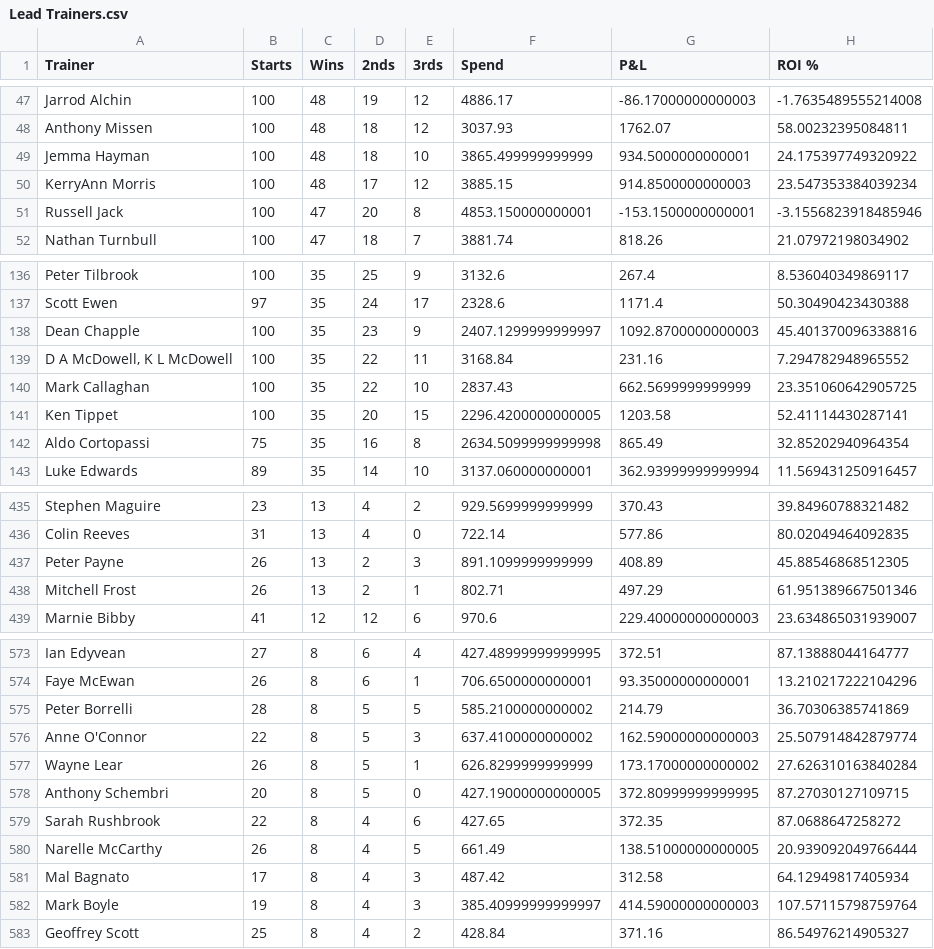
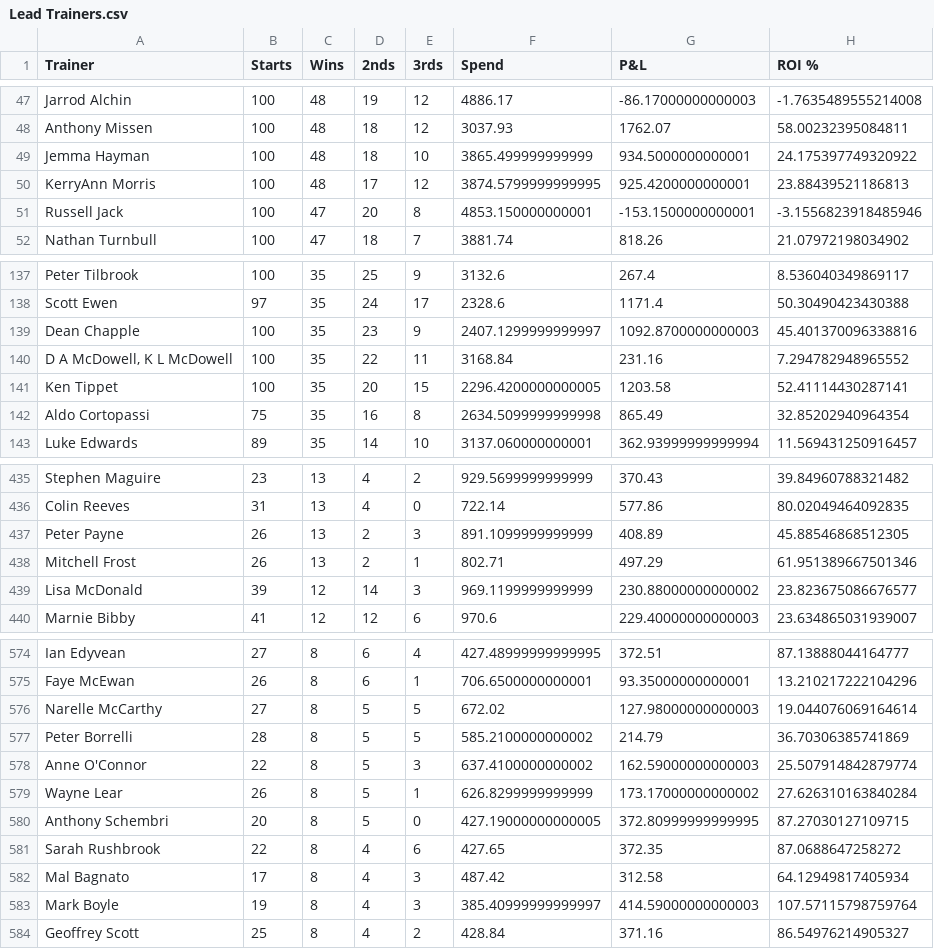
Before and after one commit to harnessapp/harness-csv-data, a CSV file: Lead Trainers.csv, drawn as a sheet; only a part is shown, gaps mark what is left out; the diff covers the shown part only.

```diff
--- a/Lead Trainers.csv
+++ b/Lead Trainers.csv
@@ -49,3 +49,3 @@ Anthony Missen,100,48,18,12,3037.93,1762.07,58.00232395084811
 Jemma Hayman,100,48,18,10,3865.499999999999,934.5000000000001,24.175397749320922
-KerryAnn Morris,100,48,17,12,3885.15,914.8500000000003,23.547353384039234
+KerryAnn Morris,100,48,17,12,3874.5799999999995,925.4200000000001,23.88439521186813
 Russell Jack,100,47,20,8,4853.150000000001,-153.1500000000001,-3.1556823918485946
@@ -139,3 +140,2 @@ Dean Chapple,100,35,23,9,2407.1299999999997,1092.8700000000003,45.40137009633881
 "D A McDowell, K L McDowell",100,35,22,11,3168.84,231.16,7.294782948965552
-Mark Callaghan,100,35,22,10,2837.43,662.5699999999999,23.351060642905725
 Ken Tippet,100,35,20,15,2296.4200000000005,1203.58,52.41114430287141
@@ -438,2 +438,3 @@ Peter Payne,26,13,2,3,891.1099999999999,408.89,45.88546868512305
 Mitchell Frost,26,13,2,1,802.71,497.29,61.951389667501346
+Lisa McDonald,39,12,14,3,969.1199999999999,230.88000000000002,23.823675086676577
 Marnie Bibby,41,12,12,6,970.6,229.40000000000003,23.634865031939007
@@ -574,2 +575,3 @@ Ian Edyvean,27,8,6,4,427.48999999999995,372.51,87.13888044164777
 Faye McEwan,26,8,6,1,706.6500000000001,93.35000000000001,13.210217222104296
+Narelle McCarthy,27,8,5,5,672.02,127.98000000000003,19.044076069164614
 Peter Borrelli,28,8,5,5,585.2100000000002,214.79,36.70306385741869
@@ -579,3 +581,2 @@ Anthony Schembri,20,8,5,0,427.19000000000005,372.80999999999995,87.2703012710971
 Sarah Rushbrook,22,8,4,6,427.65,372.35,87.0688647258272
-Narelle McCarthy,26,8,4,5,661.49,138.51000000000005,20.939092049766444
 Mal Bagnato,17,8,4,3,487.42,312.58,64.12949817405934
```
Also changed, not shown: 5 added rows and 4 removed rows elsewhere in this file, Cold Drivers 30.csv, Cold Trainers 30.csv, 18 other files.
